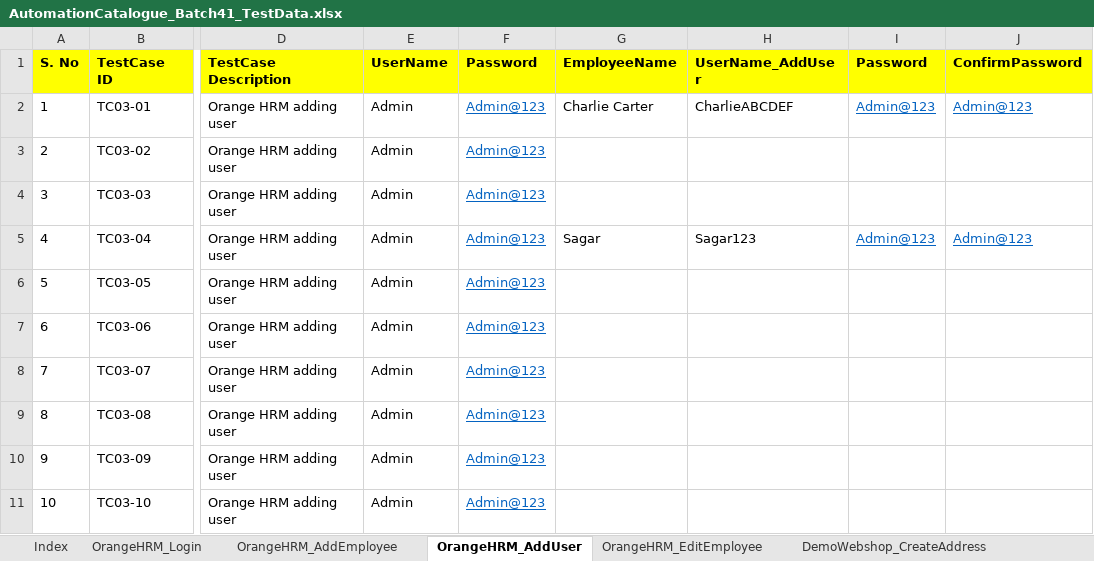
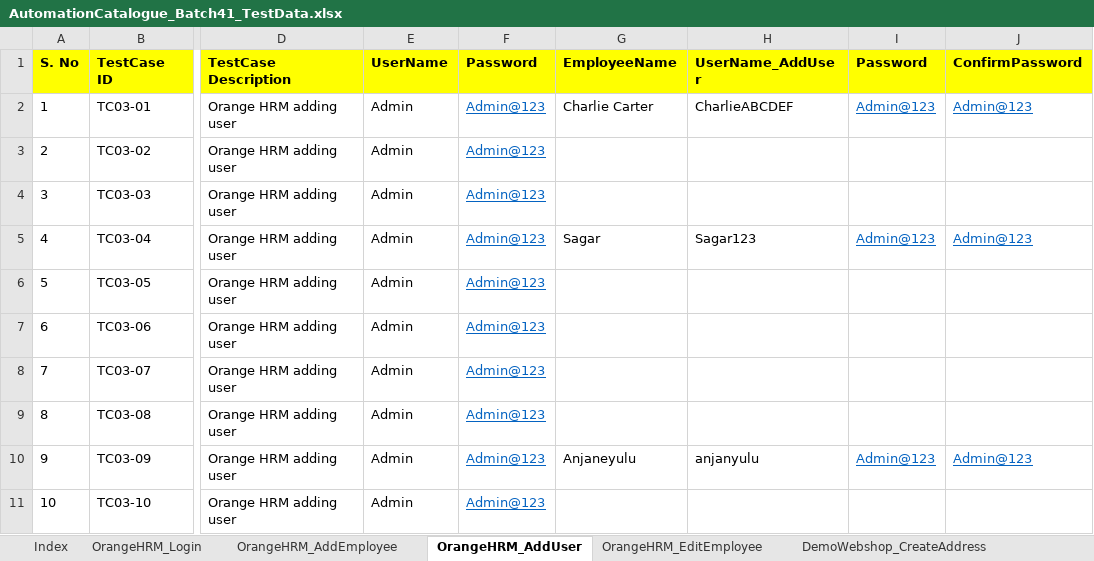
Before and after one commit to automationcatalogue/TestAutomationCatalogue_Batch41, an Excel workbook: src/main/resources/AutomationCatalogue_Batch41_TestData.xlsx, sheet OrangeHRM_AddUser, drawn as a sheet; only a part is shown, gaps mark what is left out; values as stored, in another font and other column widths than the file's, no borders; the diff names each change by its address in the sheet, - before the commit and + after, or states it on an @@ line.

Commit message:
Excel Utils are added and testcases are adjusted

```diff
--- a/src/main/resources/AutomationCatalogue_Batch41_TestData.xlsx (sheet OrangeHRM_AddUser)
+++ b/src/main/resources/AutomationCatalogue_Batch41_TestData.xlsx (sheet OrangeHRM_AddUser)
-G10 (EmployeeName): (empty)
+G10 (EmployeeName): Anjaneyulu
-H10 (UserName_AddUser): (empty)
+H10 (UserName_AddUser): anjanyulu
-I10 (Password): (empty)
+I10 (Password): Admin@123
-J10 (ConfirmPassword): (empty)
+J10 (ConfirmPassword): Admin@123
```
Also changed, not shown: 13 other files.
